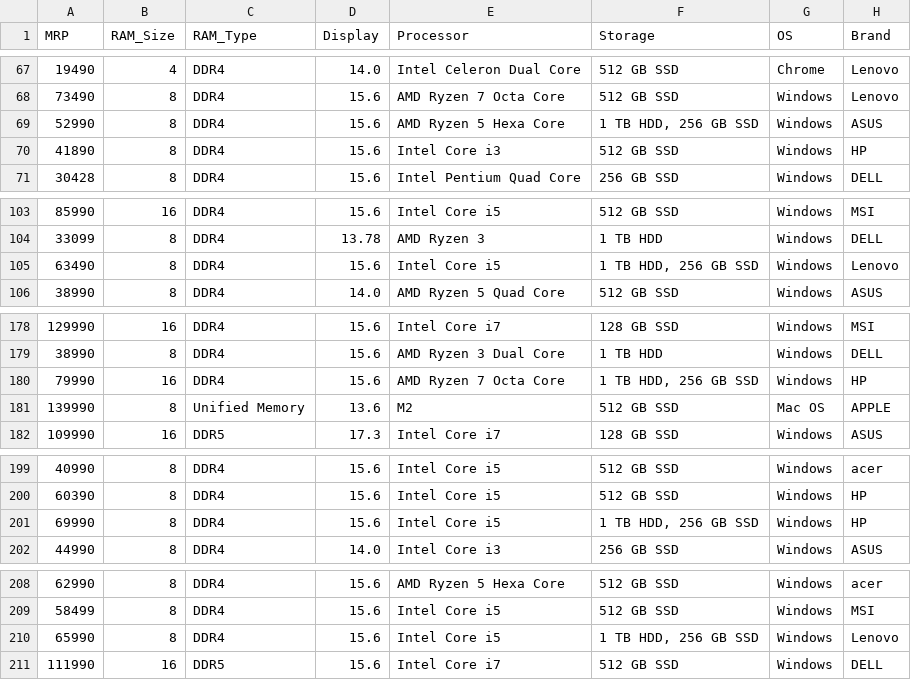
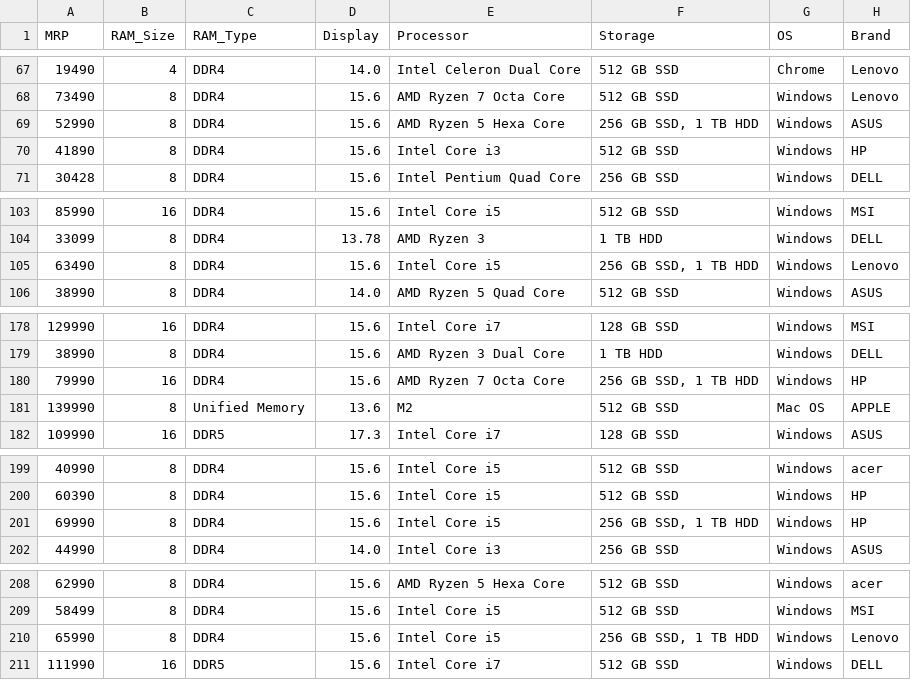
Before and after one commit to PerisN/Predict-Laptop-Prices-Streamlit, a CSV file: Data/cleaned_data.csv, drawn as a sheet; only a part is shown, gaps mark what is left out; the diff covers the shown part only.

```diff
--- a/Data/cleaned_data.csv
+++ b/Data/cleaned_data.csv
@@ -68,3 +68,3 @@ MRP,RAM_Size,RAM_Type,Display,Processor,Storage,OS,Brand
 73490,8,DDR4,15.6,AMD Ryzen 7 Octa Core,512 GB SSD,Windows,Lenovo
-52990,8,DDR4,15.6,AMD Ryzen 5 Hexa Core,"1 TB HDD, 256 GB SSD",Windows,ASUS
+52990,8,DDR4,15.6,AMD Ryzen 5 Hexa Core,"256 GB SSD, 1 TB HDD",Windows,ASUS
 41890,8,DDR4,15.6,Intel Core i3,512 GB SSD,Windows,HP
@@ -104,3 +104,3 @@ MRP,RAM_Size,RAM_Type,Display,Processor,Storage,OS,Brand
 33099,8,DDR4,13.78,AMD Ryzen 3,1 TB HDD,Windows,DELL
-63490,8,DDR4,15.6,Intel Core i5,"1 TB HDD, 256 GB SSD",Windows,Lenovo
+63490,8,DDR4,15.6,Intel Core i5,"256 GB SSD, 1 TB HDD",Windows,Lenovo
 38990,8,DDR4,14.0,AMD Ryzen 5 Quad Core,512 GB SSD,Windows,ASUS
@@ -179,3 +179,3 @@ MRP,RAM_Size,RAM_Type,Display,Processor,Storage,OS,Brand
 38990,8,DDR4,15.6,AMD Ryzen 3 Dual Core,1 TB HDD,Windows,DELL
-79990,16,DDR4,15.6,AMD Ryzen 7 Octa Core,"1 TB HDD, 256 GB SSD",Windows,HP
+79990,16,DDR4,15.6,AMD Ryzen 7 Octa Core,"256 GB SSD, 1 TB HDD",Windows,HP
 139990,8,Unified Memory,13.6,M2,512 GB SSD,Mac OS,APPLE
@@ -200,3 +200,3 @@ MRP,RAM_Size,RAM_Type,Display,Processor,Storage,OS,Brand
 60390,8,DDR4,15.6,Intel Core i5,512 GB SSD,Windows,HP
-69990,8,DDR4,15.6,Intel Core i5,"1 TB HDD, 256 GB SSD",Windows,HP
+69990,8,DDR4,15.6,Intel Core i5,"256 GB SSD, 1 TB HDD",Windows,HP
 44990,8,DDR4,14.0,Intel Core i3,256 GB SSD,Windows,ASUS
@@ -209,3 +209,3 @@ MRP,RAM_Size,RAM_Type,Display,Processor,Storage,OS,Brand
 58499,8,DDR4,15.6,Intel Core i5,512 GB SSD,Windows,MSI
-65990,8,DDR4,15.6,Intel Core i5,"1 TB HDD, 256 GB SSD",Windows,Lenovo
+65990,8,DDR4,15.6,Intel Core i5,"256 GB SSD, 1 TB HDD",Windows,Lenovo
 111990,16,DDR5,15.6,Intel Core i7,512 GB SSD,Windows,DELL
```
Also changed, not shown: 23 edited cells elsewhere in this file.
